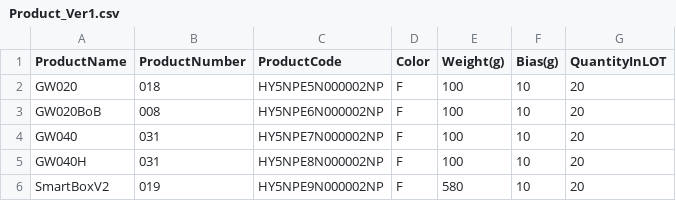
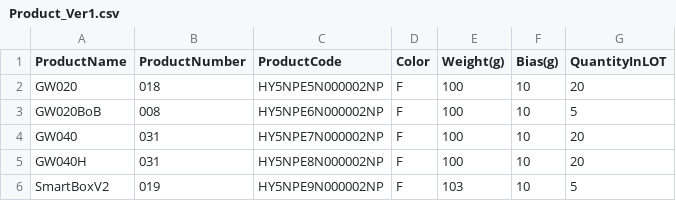
Before and after one commit to hoducanh1988/MasterBoxLabelPrint, a CSV file: MasterBoxLabelPrint_Ver1/MasterBoxLabelPrint_Ver1/bin/Debug/conf_/Product_Ver1.csv, drawn as a sheet; the diff names each change by its address in the sheet, - before the commit and + after, or states it on an @@ line.

```diff
--- a/MasterBoxLabelPrint_Ver1/MasterBoxLabelPrint_Ver1/bin/Debug/conf_/Product_Ver1.csv
+++ b/MasterBoxLabelPrint_Ver1/MasterBoxLabelPrint_Ver1/bin/Debug/conf_/Product_Ver1.csv
-G3 (QuantityInLOT): 20
+G3 (QuantityInLOT): 5
-E6 (Weight(g)): 580
+E6 (Weight(g)): 103
-G6 (QuantityInLOT): 20
+G6 (QuantityInLOT): 5
```
Also changed, not shown: 36 other files.
